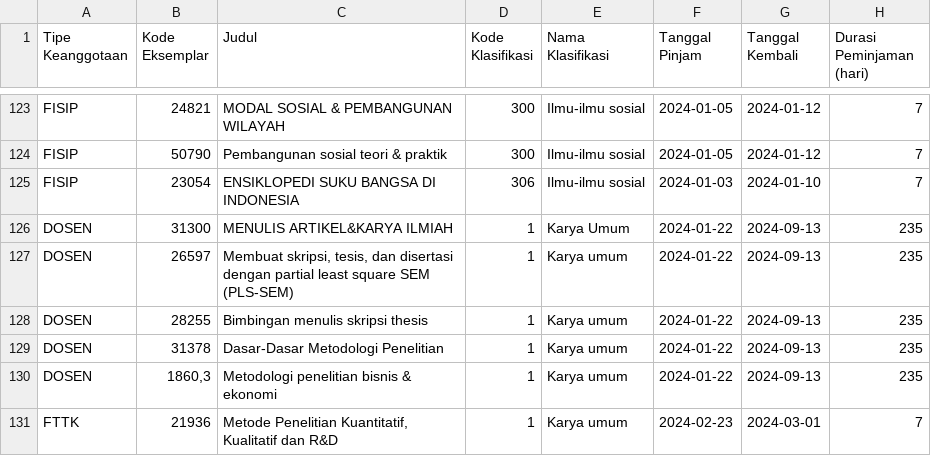
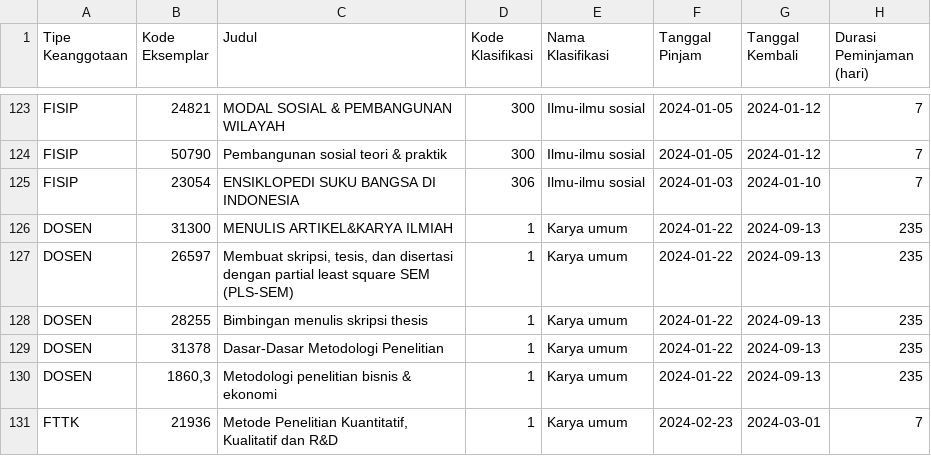
Before and after one commit to Mellias/sementara, a CSV file: peminjaman2.csv, drawn as a sheet; only a part is shown, gaps mark what is left out.

Commit message:
Update peminjaman2.csv

```diff
--- a/peminjaman2.csv
+++ b/peminjaman2.csv
@@ -126,3 +126,3 @@ FISIP;50790;Pembangunan sosial teori & praktik;300;Ilmu-ilmu sosial;2024-01-05;2
 FISIP;23054;ENSIKLOPEDI SUKU BANGSA DI INDONESIA;306;Ilmu-ilmu sosial;2024-01-03;2024-01-10;7
-DOSEN;31300;MENULIS ARTIKEL&KARYA ILMIAH;1;Karya Umum;2024-01-22;2024-09-13;235
+DOSEN;31300;MENULIS ARTIKEL&KARYA ILMIAH;1;Karya umum;2024-01-22;2024-09-13;235
 DOSEN;26597;Membuat skripsi, tesis, dan disertasi dengan partial least square SEM (PLS-SEM);1;Karya umum;2024-01-22;2024-09-13;235
```
